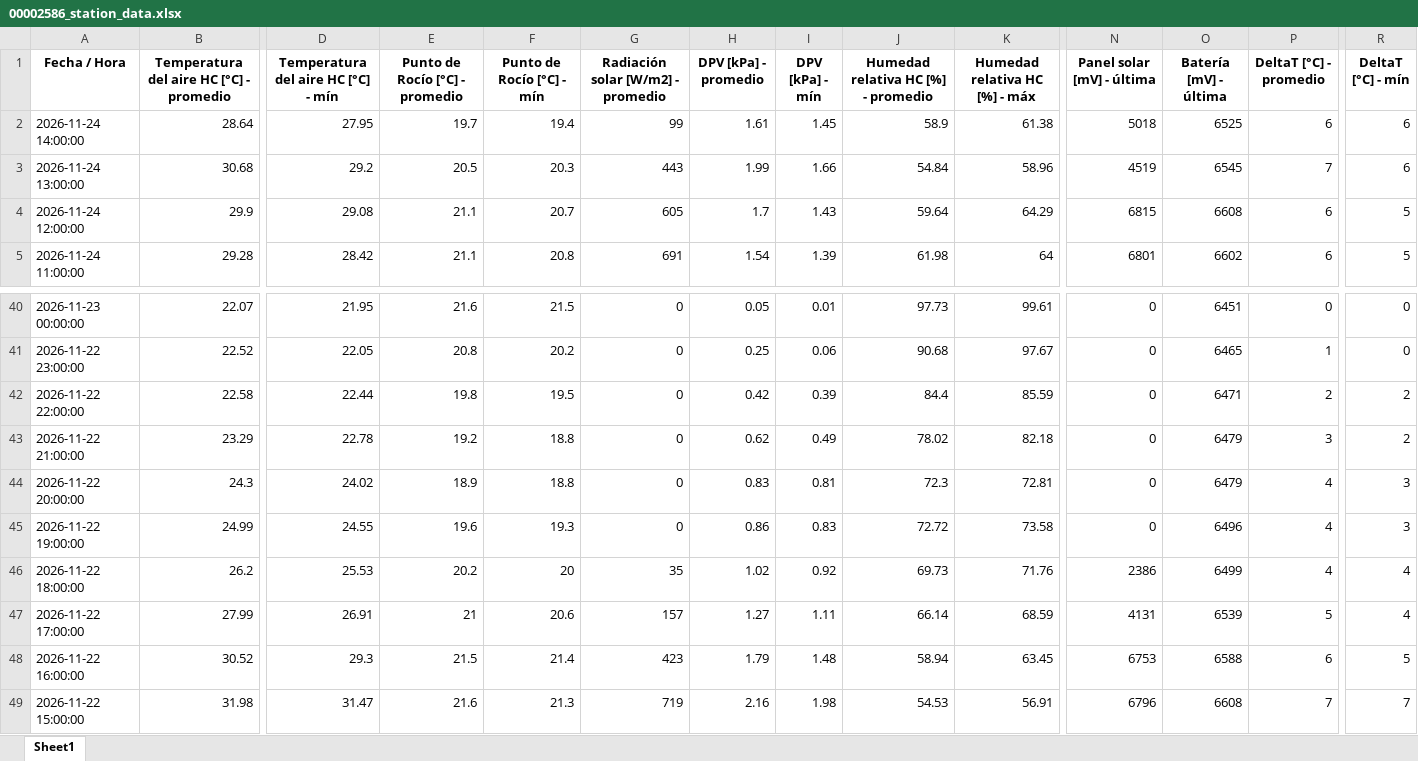
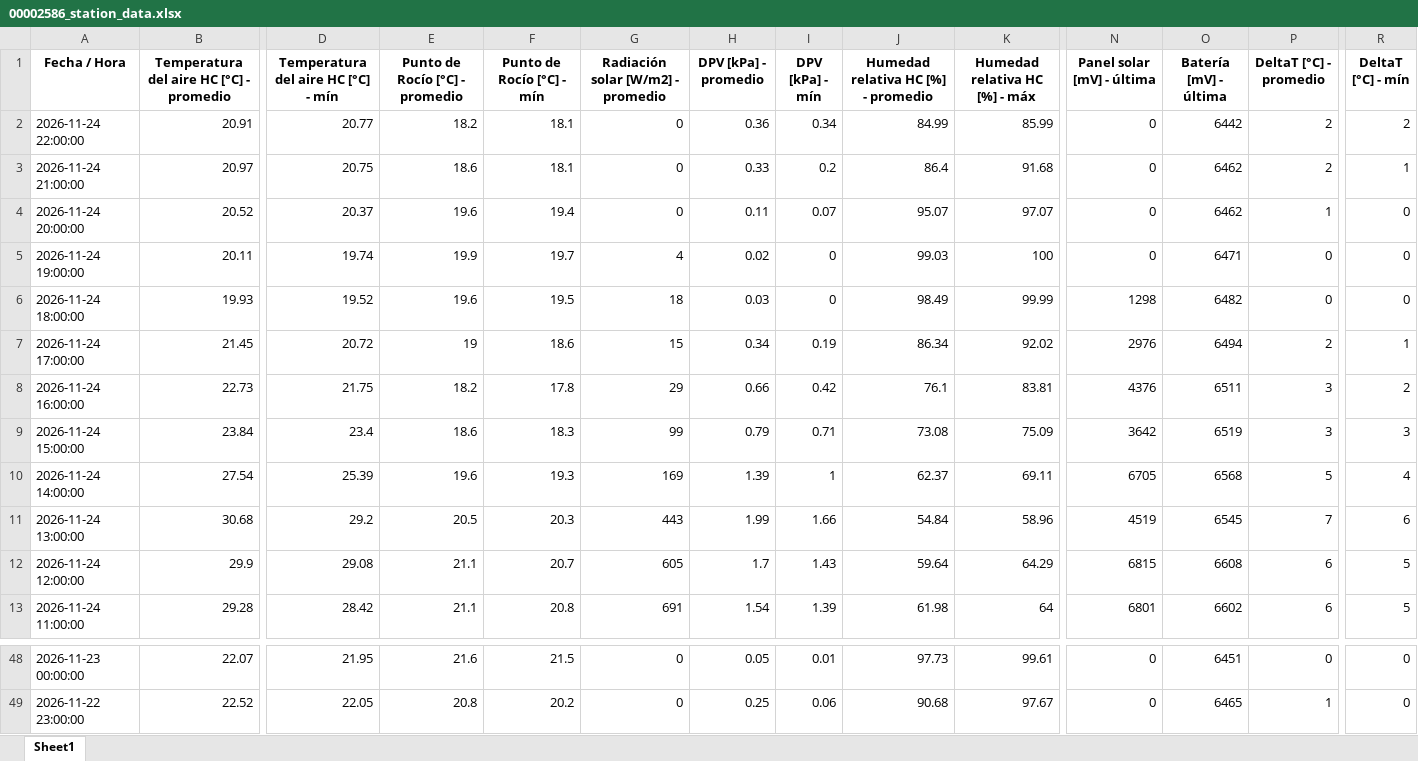
Before and after one commit to intasalta/imetos, an Excel workbook: 00002586_station_data.xlsx, sheet Sheet1, drawn as a sheet; only a part is shown, gaps mark what is left out; values as stored, in another font and other column widths than the file's, no borders; removed rows and columns are numbered as before the commit, all else as after; rows hold the shown columns only; the diff covers the shown part only; the diff names each change by its address in the sheet, - before the commit and + after, or states it on an @@ line.

```diff
--- a/00002586_station_data.xlsx (sheet Sheet1)
+++ b/00002586_station_data.xlsx (sheet Sheet1)
+row 2: 2026-11-24 22:00:00 | 20.91 | 20.77 | 18.2 | 18.1 | 0 | 0.36 | 0.34 | 84.99 | 85.99 | 0 | 6442 | 2 | 2
+row 3: 2026-11-24 21:00:00 | 20.97 | 20.75 | 18.6 | 18.1 | 0 | 0.33 | 0.2 | 86.4 | 91.68 | 0 | 6462 | 2 | 1
+row 4: 2026-11-24 20:00:00 | 20.52 | 20.37 | 19.6 | 19.4 | 0 | 0.11 | 0.07 | 95.07 | 97.07 | 0 | 6462 | 1 | 0
+row 5: 2026-11-24 19:00:00 | 20.11 | 19.74 | 19.9 | 19.7 | 4 | 0.02 | 0 | 99.03 | 100 | 0 | 6471 | 0 | 0
+row 6: 2026-11-24 18:00:00 | 19.93 | 19.52 | 19.6 | 19.5 | 18 | 0.03 | 0 | 98.49 | 99.99 | 1298 | 6482 | 0 | 0
+row 7: 2026-11-24 17:00:00 | 21.45 | 20.72 | 19 | 18.6 | 15 | 0.34 | 0.19 | 86.34 | 92.02 | 2976 | 6494 | 2 | 1
+row 8: 2026-11-24 16:00:00 | 22.73 | 21.75 | 18.2 | 17.8 | 29 | 0.66 | 0.42 | 76.1 | 83.81 | 4376 | 6511 | 3 | 2
+row 9: 2026-11-24 15:00:00 | 23.84 | 23.4 | 18.6 | 18.3 | 99 | 0.79 | 0.71 | 73.08 | 75.09 | 3642 | 6519 | 3 | 3
-B10: 28.64
+B10: 27.54
-D10: 27.95
+D10: 25.39
-E10 (Punto de Rocío [°C] - promedio): 19.7
+E10 (Punto de Rocío [°C] - promedio): 19.6
-F10 (Punto de Rocío [°C] - mín): 19.4
+F10 (Punto de Rocío [°C] - mín): 19.3
-G10: 99
+G10: 169
-H10 (DPV [kPa] - promedio): 1.61
+H10 (DPV [kPa] - promedio): 1.39
-I10 (DPV [kPa] - mín): 1.45
+I10 (DPV [kPa] - mín): 1
-J10: 58.9
+J10: 62.37
-K10 (Humedad relativa HC [%] - máx): 61.38
+K10 (Humedad relativa HC [%] - máx): 69.11
-N10 (Panel solar [mV] - última): 5018
+N10 (Panel solar [mV] - última): 6705
-O10 (Batería [mV] - última): 6525
+O10 (Batería [mV] - última): 6568
-P10 (DeltaT [°C] - promedio): 6
+P10 (DeltaT [°C] - promedio): 5
-R10 (DeltaT [°C] - mín): 6
+R10 (DeltaT [°C] - mín): 4
-row 42: 2026-11-22 22:00:00 | 22.58 | 22.44 | 19.8 | 19.5 | 0 | 0.42 | 0.39 | 84.4 | 85.59 | 0 | 6471 | 2 | 2
-row 43: 2026-11-22 21:00:00 | 23.29 | 22.78 | 19.2 | 18.8 | 0 | 0.62 | 0.49 | 78.02 | 82.18 | 0 | 6479 | 3 | 2
-row 44: 2026-11-22 20:00:00 | 24.3 | 24.02 | 18.9 | 18.8 | 0 | 0.83 | 0.81 | 72.3 | 72.81 | 0 | 6479 | 4 | 3
-row 45: 2026-11-22 19:00:00 | 24.99 | 24.55 | 19.6 | 19.3 | 0 | 0.86 | 0.83 | 72.72 | 73.58 | 0 | 6496 | 4 | 3
-row 46: 2026-11-22 18:00:00 | 26.2 | 25.53 | 20.2 | 20 | 35 | 1.02 | 0.92 | 69.73 | 71.76 | 2386 | 6499 | 4 | 4
-row 47: 2026-11-22 17:00:00 | 27.99 | 26.91 | 21 | 20.6 | 157 | 1.27 | 1.11 | 66.14 | 68.59 | 4131 | 6539 | 5 | 4
-row 48: 2026-11-22 16:00:00 | 30.52 | 29.3 | 21.5 | 21.4 | 423 | 1.79 | 1.48 | 58.94 | 63.45 | 6753 | 6588 | 6 | 5
-row 49: 2026-11-22 15:00:00 | 31.98 | 31.47 | 21.6 | 21.3 | 719 | 2.16 | 1.98 | 54.53 | 56.91 | 6796 | 6608 | 7 | 7
```
Also changed, not shown: 1 edited cell elsewhere in this sheet, 00002646_station_data.xlsx, 4 other files.
